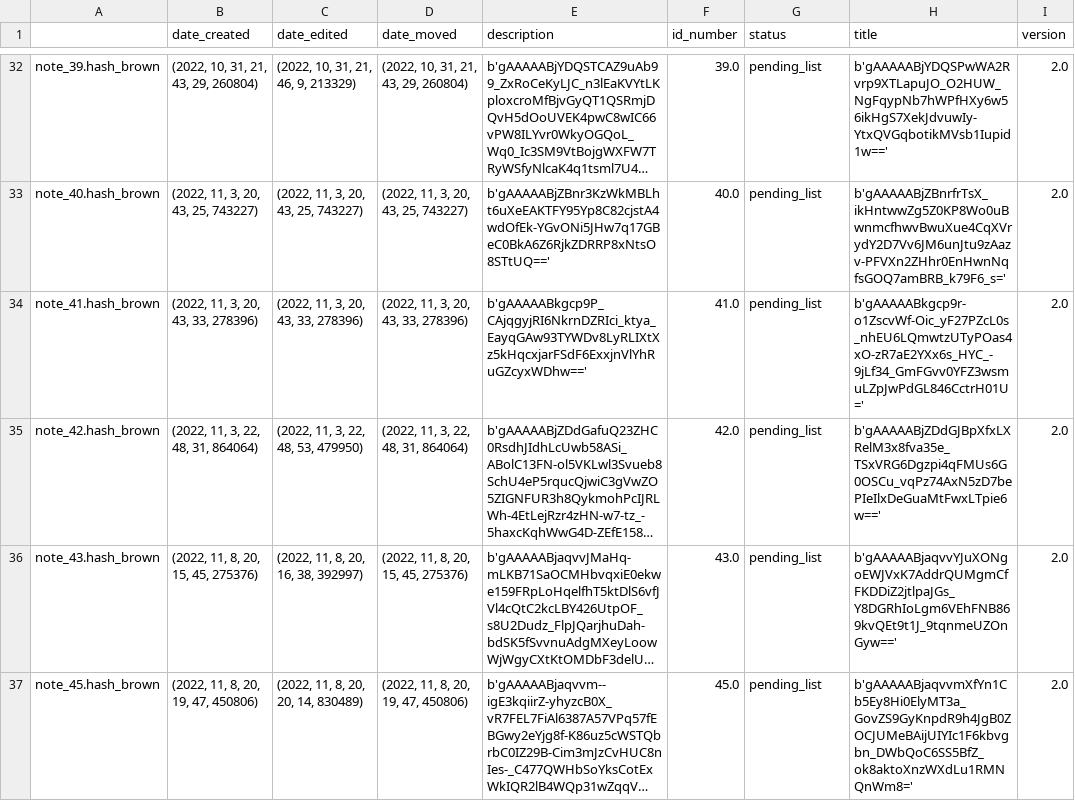
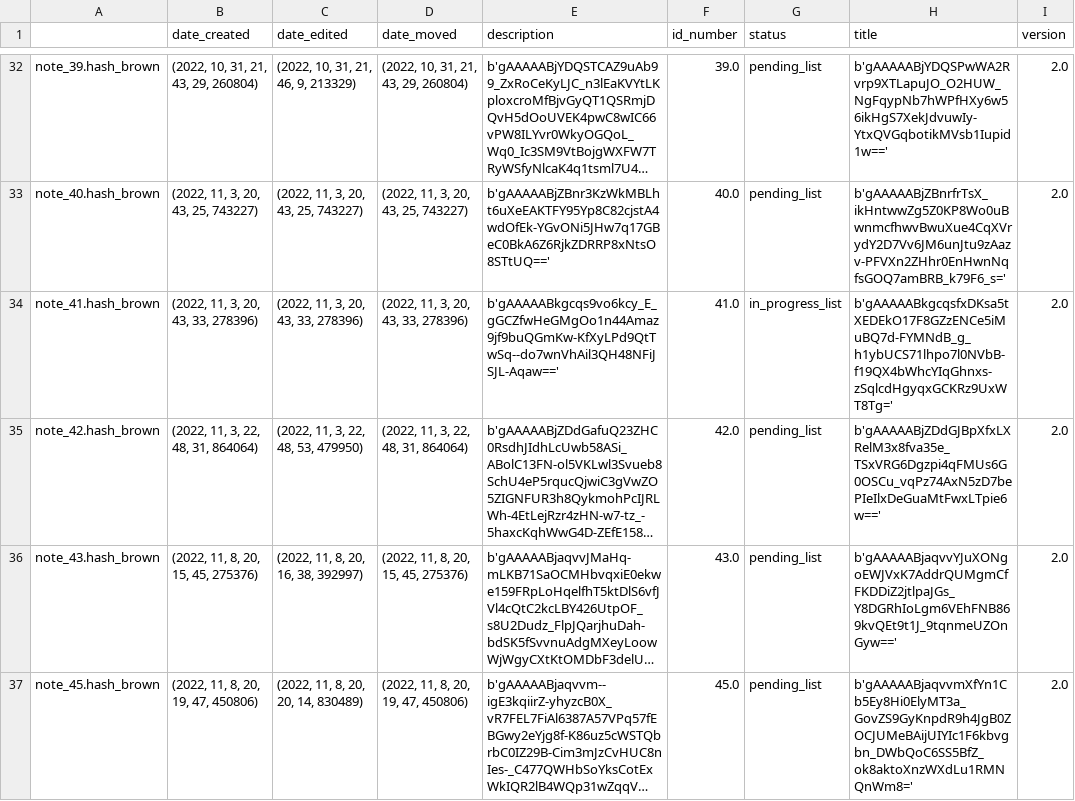
Before and after one commit to Mazchoo/ToDoQt, a CSV file: SavedToDo/saved_content.csv, drawn as a sheet; only a part is shown, gaps mark what is left out; long unchanged cells end in …; the diff names each change by its address in the sheet, - before the commit and + after, or states it on an @@ line.

Commit message:
Updated ToDo items

```diff
--- a/SavedToDo/saved_content.csv
+++ b/SavedToDo/saved_content.csv
-E34 (description): b'gAAAAABkgcp9P_CAjqgyjRI6NkrnDZRIci_ktya_EayqGAw93TYWDv8LyRLIXtXz5kHqcxjarFSdF6ExxjnVlYhRuGZcyxWDhw=='
+E34 (description): b'gAAAAABkgcqs9vo6kcy_E_gGCZfwHeGMgOo1n44Amaz9jf9buQGmKw-KfXyLPd9QtTwSq--do7wnVhAil3QH48NFiJSJL-Aqaw=='
-G34 (status): pending_list
+G34 (status): in_progress_list
-H34 (title): b'gAAAAABkgcp9r-o1ZscvWf-Oic_yF27PZcL0s_nhEU6LQmwtzUTyPOas4xO-zR7aE2YXx6s_HYC_-9jLf34_GmFGvv0YFZ3wsmuLZpJwPdGL846CctrH01U='
+H34 (title): b'gAAAAABkgcqsfxDKsa5tXEDEkO17F8GZzENCe5iMuBQ7d-FYMNdB_g_h1ybUCS71lhpo7l0NVbB-f19QX4bWhcYIqGhnxs-zSqlcdHgyqxGCKRz9UxWT8Tg='
```
